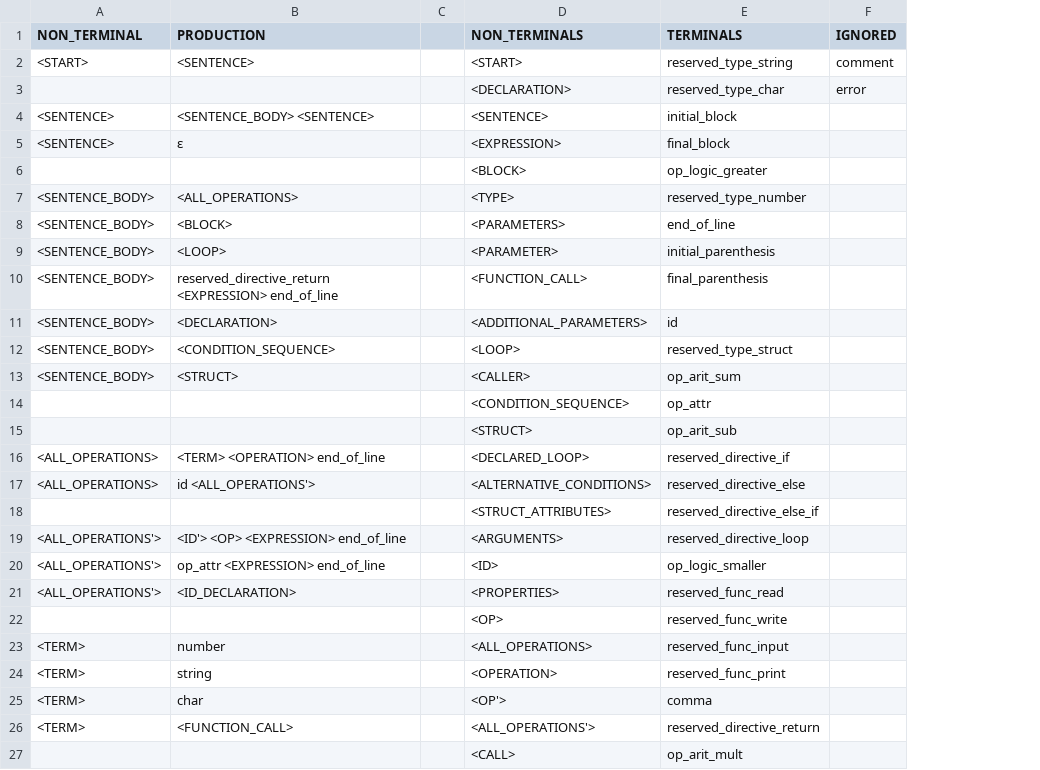
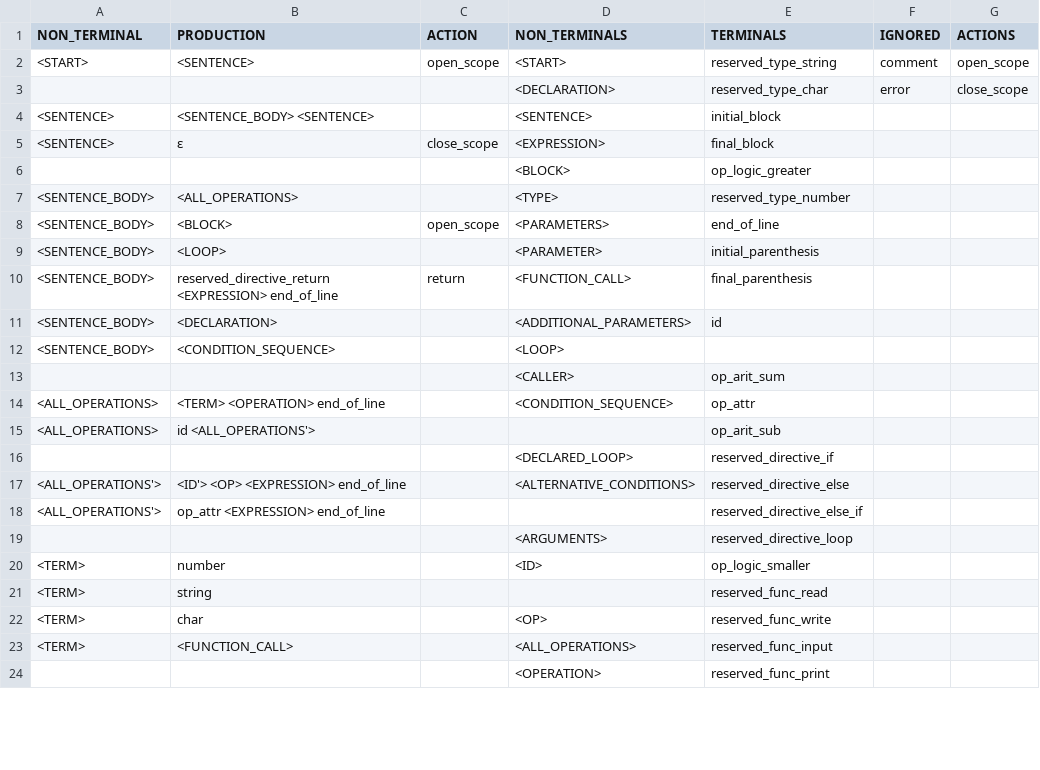
Before and after one commit to Pfzoz/syntactic-analyzer, a CSV file: grammar-data.csv, drawn as a sheet; only a part is shown; removed rows and columns are numbered as before the commit, all else as after; the diff covers the shown part only; the diff names each change by its address in the sheet, - before the commit and + after, or states it on an @@ line.

```diff
--- a/grammar-data.csv
+++ b/grammar-data.csv
-column C, empty
+column C (ACTION), rows 2-10: open_scope |  |  | close_scope |  |  | open_scope |  | return
+column G (ACTIONS), rows 2-3: open_scope | close_scope
-E12 (TERMINALS): reserved_type_struct
+E12 (TERMINALS): (empty)
-A13 (NON_TERMINAL): <SENTENCE_BODY>
+A13 (NON_TERMINAL): (empty)
-B13 (PRODUCTION): <STRUCT>
+B13 (PRODUCTION): (empty)
-row 14:  |  |  | <CONDITION_SEQUENCE> | op_attr
-row 15:  |  |  | <STRUCT> | op_arit_sub
-D14 (NON_TERMINALS): <DECLARED_LOOP>
+D14 (NON_TERMINALS): <CONDITION_SEQUENCE>
-E14 (TERMINALS): reserved_directive_if
+E14 (TERMINALS): op_attr
-D15 (NON_TERMINALS): <ALTERNATIVE_CONDITIONS>
+D15 (NON_TERMINALS): (empty)
-E15 (TERMINALS): reserved_directive_else
+E15 (TERMINALS): op_arit_sub
-row 18:  |  |  | <STRUCT_ATTRIBUTES> | reserved_directive_else_if
+row 16:  |  |  | <DECLARED_LOOP> | reserved_directive_if
-D17 (NON_TERMINALS): <ARGUMENTS>
+D17 (NON_TERMINALS): <ALTERNATIVE_CONDITIONS>
-E17 (TERMINALS): reserved_directive_loop
+E17 (TERMINALS): reserved_directive_else
-D18 (NON_TERMINALS): <ID>
+D18 (NON_TERMINALS): (empty)
-E18 (TERMINALS): op_logic_smaller
+E18 (TERMINALS): reserved_directive_else_if
-row 21: <ALL_OPERATIONS'> | <ID_DECLARATION> |  | <PROPERTIES> | reserved_func_read
-row 22:  |  |  | <OP> | reserved_func_write
+row 19:  |  |  | <ARGUMENTS> | reserved_directive_loop
-D20 (NON_TERMINALS): <ALL_OPERATIONS>
+D20 (NON_TERMINALS): <ID>
-E20 (TERMINALS): reserved_func_input
+E20 (TERMINALS): op_logic_smaller
-D21 (NON_TERMINALS): <OPERATION>
+D21 (NON_TERMINALS): (empty)
-E21 (TERMINALS): reserved_func_print
+E21 (TERMINALS): reserved_func_read
-D22 (NON_TERMINALS): <OP'>
+D22 (NON_TERMINALS): <OP>
-E22 (TERMINALS): comma
+E22 (TERMINALS): reserved_func_write
-D23 (NON_TERMINALS): <ALL_OPERATIONS'>
+D23 (NON_TERMINALS): <ALL_OPERATIONS>
-E23 (TERMINALS): reserved_directive_return
+E23 (TERMINALS): reserved_func_input
-row 27:  |  |  | <CALL> | op_arit_mult
+row 24:  |  |  | <OPERATION> | reserved_func_print
```
Also changed, not shown: 5 added rows, 15 removed rows and 16 edited cells elsewhere in this file, pst.csv, 3 other files.
